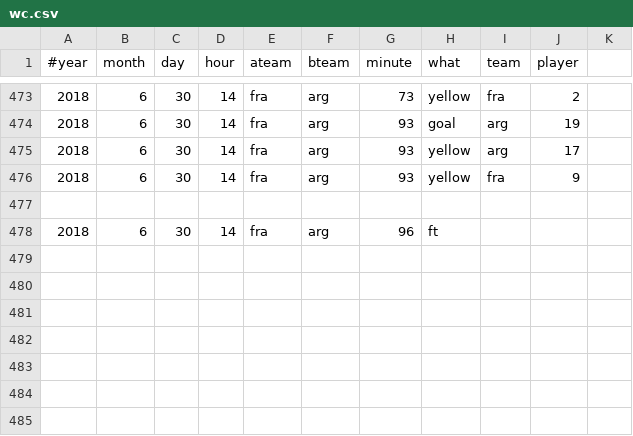
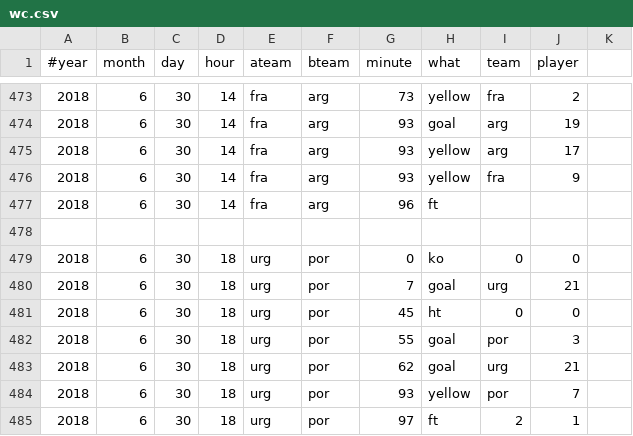
Before and after one commit to openbermuda/karmapi, a CSV file: karmapi/wc.csv, drawn as a sheet; only a part is shown, gaps mark what is left out.

```diff
--- a/karmapi/wc.csv
+++ b/karmapi/wc.csv
@@ -476,3 +476,10 @@
 2018, 6, 30, 14, fra, arg, 93, yellow, fra, 9
+2018, 6, 30, 14, fra, arg, 96, ft
 
-2018, 6, 30, 14, fra, arg, 96, ft
+2018, 6, 30, 18, urg, por, 0, ko, 0, 0
+2018, 6, 30, 18, urg, por, 7, goal, urg, 21
+2018, 6, 30, 18, urg, por, 45, ht, 0, 0
+2018, 6, 30, 18, urg, por, 55, goal, por, 3
+2018, 6, 30, 18, urg, por, 62, goal, urg, 21
+2018, 6, 30, 18, urg, por, 93, yellow, por, 7
+2018, 6, 30, 18, urg, por, 97, ft, 2, 1
```
Also changed, not shown: 1 other file.
